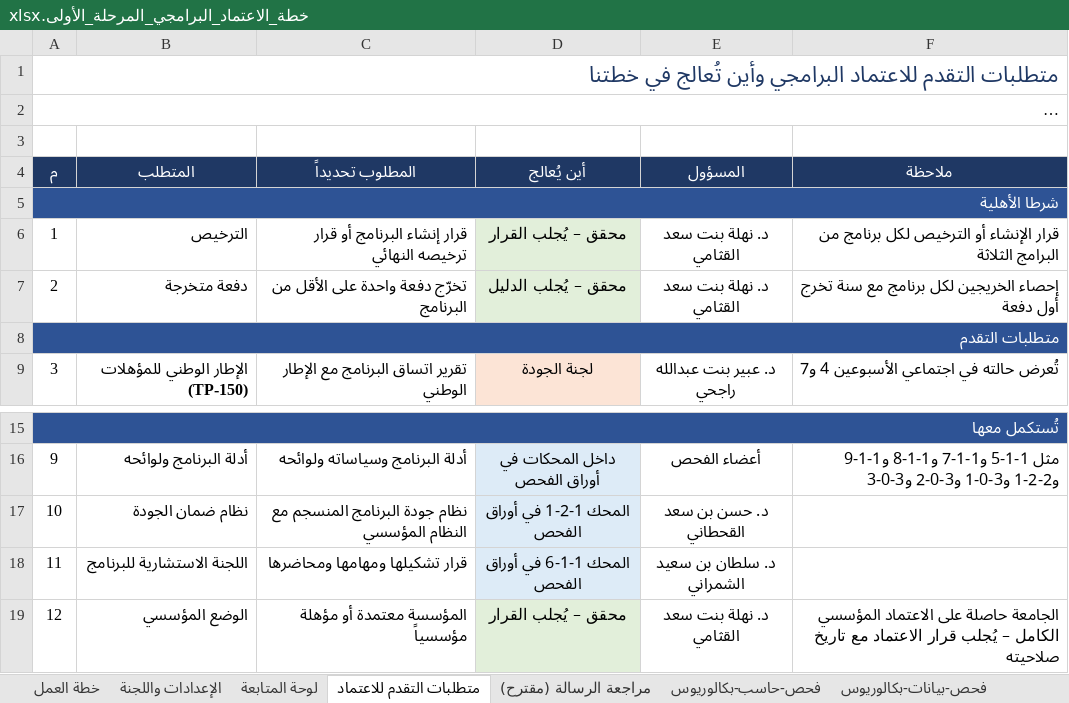
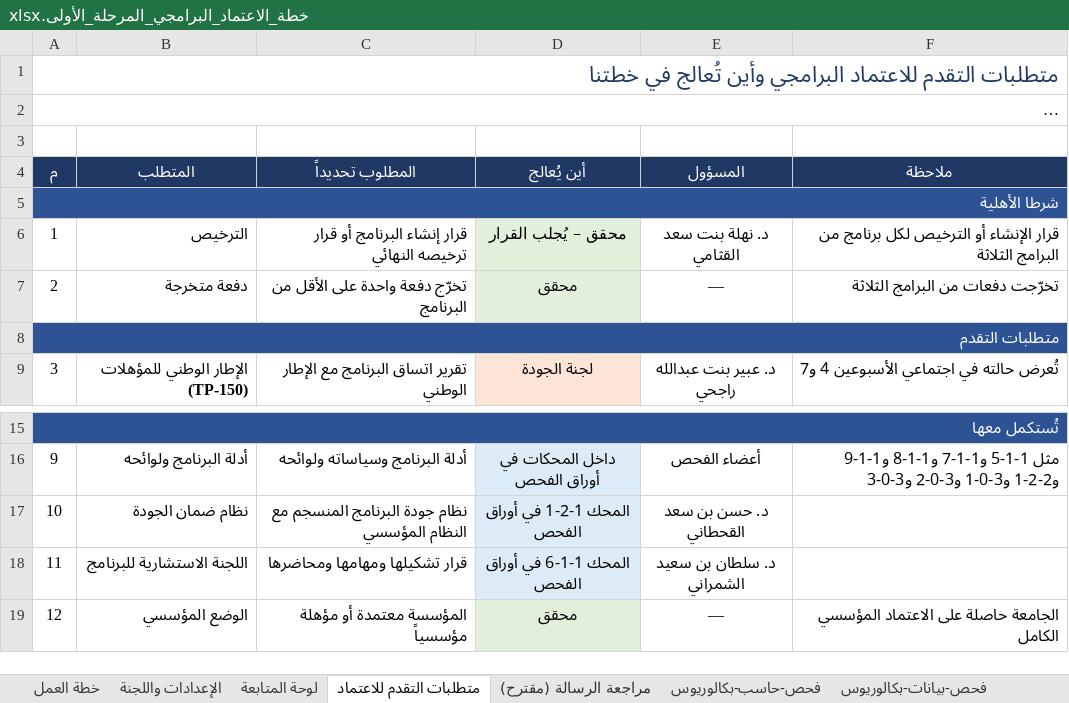
Before and after one commit to Nahlah/Test, an Excel workbook: خطة_الاعتماد_البرامجي_المرحلة_الأولى.xlsx, sheet متطلبات التقدم للاعتماد, drawn as a sheet; only a part is shown, gaps mark what is left out; long unchanged cells end in …; values as stored, in another font and other column widths than the file's, no borders; the diff names each change by its address in the sheet, - before the commit and + after, or states it on an @@ line.

```diff
--- a/خطة_الاعتماد_البرامجي_المرحلة_الأولى.xlsx (sheet متطلبات التقدم للاعتماد)
+++ b/خطة_الاعتماد_البرامجي_المرحلة_الأولى.xlsx (sheet متطلبات التقدم للاعتماد)
-D7 (أين يُعالج): محقق – يُجلب الدليل
+D7 (أين يُعالج): محقق
-E7 (المسؤول): د. نهلة بنت سعد القثامي
+E7 (المسؤول): —
-F7 (ملاحظة): إحصاء الخريجين لكل برنامج مع سنة تخرج أول دفعة
+F7 (ملاحظة): تخرّجت دفعات من البرامج الثلاثة
-D19 (أين يُعالج): محقق – يُجلب القرار
+D19 (أين يُعالج): محقق
-E19 (المسؤول): د. نهلة بنت سعد القثامي
+E19 (المسؤول): —
-F19 (ملاحظة): …المؤسسي الكامل – يُجلب قرار الاعتماد مع تاريخ صلاحيته
+F19 (ملاحظة): …المؤسسي الكامل
```
